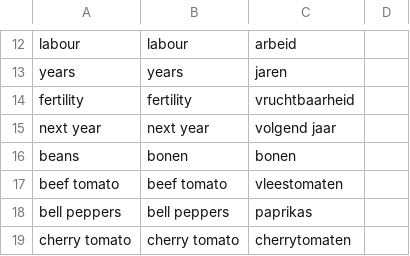
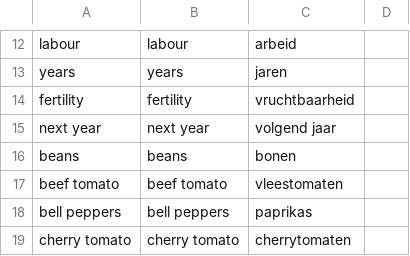
Before and after one commit to feefladder/ahf, a CSV file: assets/translations.csv, drawn as a sheet; only a part is shown, gaps mark what is left out.

```diff
--- a/assets/translations.csv
+++ b/assets/translations.csv
@@ -15,3 +15,3 @@ fertility,fertility,vruchtbaarheid,
 next year,next year,volgend jaar,
-beans,bonen,bonen,
+beans,beans,bonen,
 beef tomato,beef tomato, vleestomaten,
```
Also changed, not shown: 14 other files.
